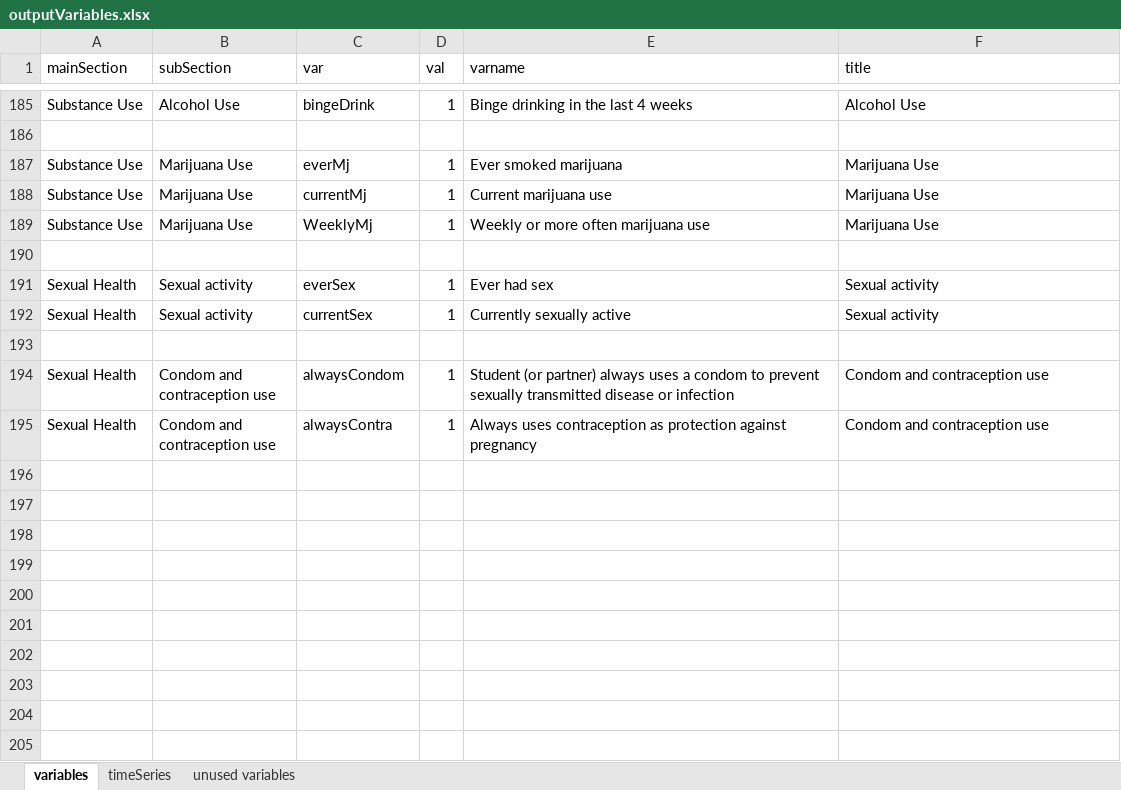
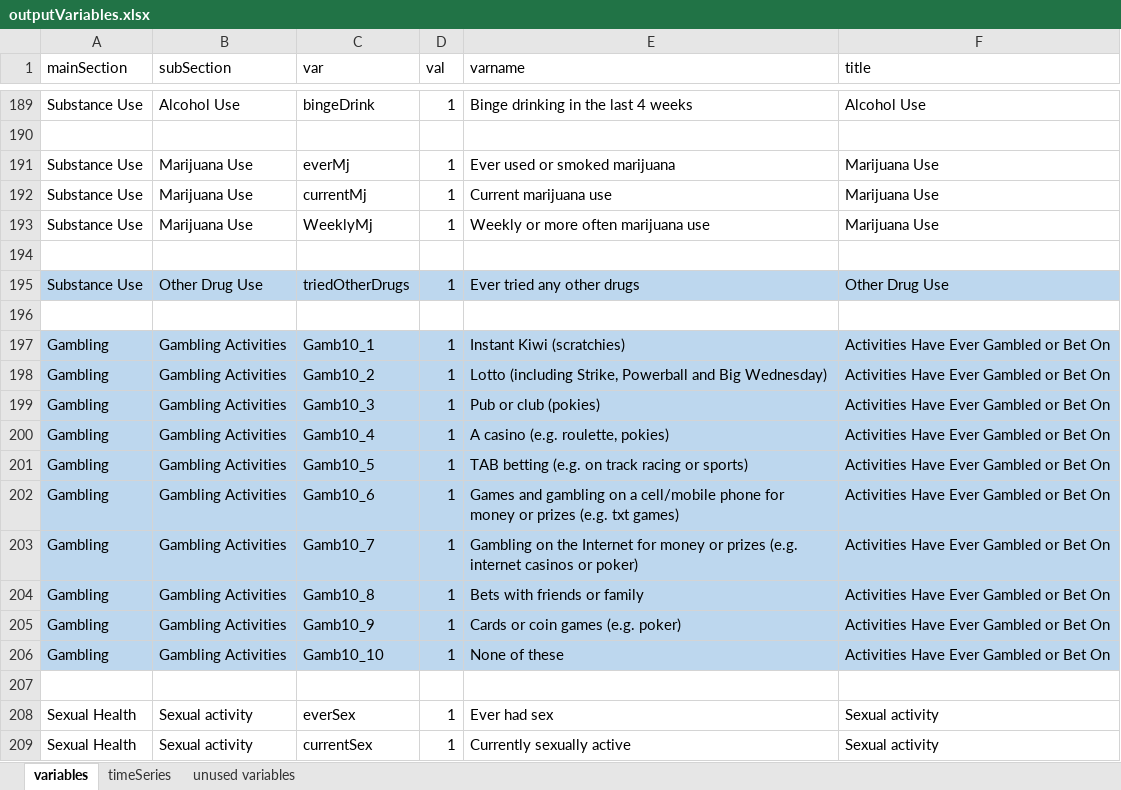
Before and after one commit to dankshan/PrevReport, an Excel workbook: data/outputVariables.xlsx, sheet variables, drawn as a sheet; only a part is shown, gaps mark what is left out; the shorter side is filled out with more unchanged rows; values as stored, in another font and other column widths than the file's, no borders; conditional formats not drawn; addresses are those after the commit; the diff covers the shown part only; the diff names each change by its address in the sheet, - before the commit and + after, or states it on an @@ line.

```diff
--- a/data/outputVariables.xlsx (sheet variables)
+++ b/data/outputVariables.xlsx (sheet variables)
-E191 (varname): Ever smoked marijuana
+E191 (varname): Ever used or smoked marijuana
+row 194: (empty)
+row 195: Substance Use | Other Drug Use | triedOtherDrugs | 1 | Ever tried any other drugs | Other Drug Use
+row 196: (empty)
+row 197: Gambling | Gambling Activities | Gamb10_1 | 1 | Instant Kiwi (scratchies) | Activities Have Ever Gambled or Bet On
+row 198: Gambling | Gambling Activities | Gamb10_2 | 1 | Lotto (including Strike, Powerball and Big Wednesday) | Activities Have Ever Gambled or Bet On
+row 199: Gambling | Gambling Activities | Gamb10_3 | 1 | Pub or club (pokies) | Activities Have Ever Gambled or Bet On
+row 200: Gambling | Gambling Activities | Gamb10_4 | 1 | A casino (e.g. roulette, pokies) | Activities Have Ever Gambled or Bet On
+row 201: Gambling | Gambling Activities | Gamb10_5 | 1 | TAB betting (e.g. on track racing or sports) | Activities Have Ever Gambled or Bet On
+row 202: Gambling | Gambling Activities | Gamb10_6 | 1 | Games and gambling on a cell/mobile phone for money or prizes (e.g. txt games) | Activities Have Ever Gambled or Bet On
+row 203: Gambling | Gambling Activities | Gamb10_7 | 1 | Gambling on the Internet for money or prizes (e.g. internet casinos or poker) | Activities Have Ever Gambled or Bet On
+row 204: Gambling | Gambling Activities | Gamb10_8 | 1 | Bets with friends or family | Activities Have Ever Gambled or Bet On
+row 205: Gambling | Gambling Activities | Gamb10_9 | 1 | Cards or coin games (e.g. poker) | Activities Have Ever Gambled or Bet On
+row 206: Gambling | Gambling Activities | Gamb10_10 | 1 | None of these | Activities Have Ever Gambled or Bet On
```
Also changed, not shown: 23 added rows, 51 edited cells and cell formats elsewhere in this sheet, sheet timeSeries, sheet unused variables, 1 other file.
